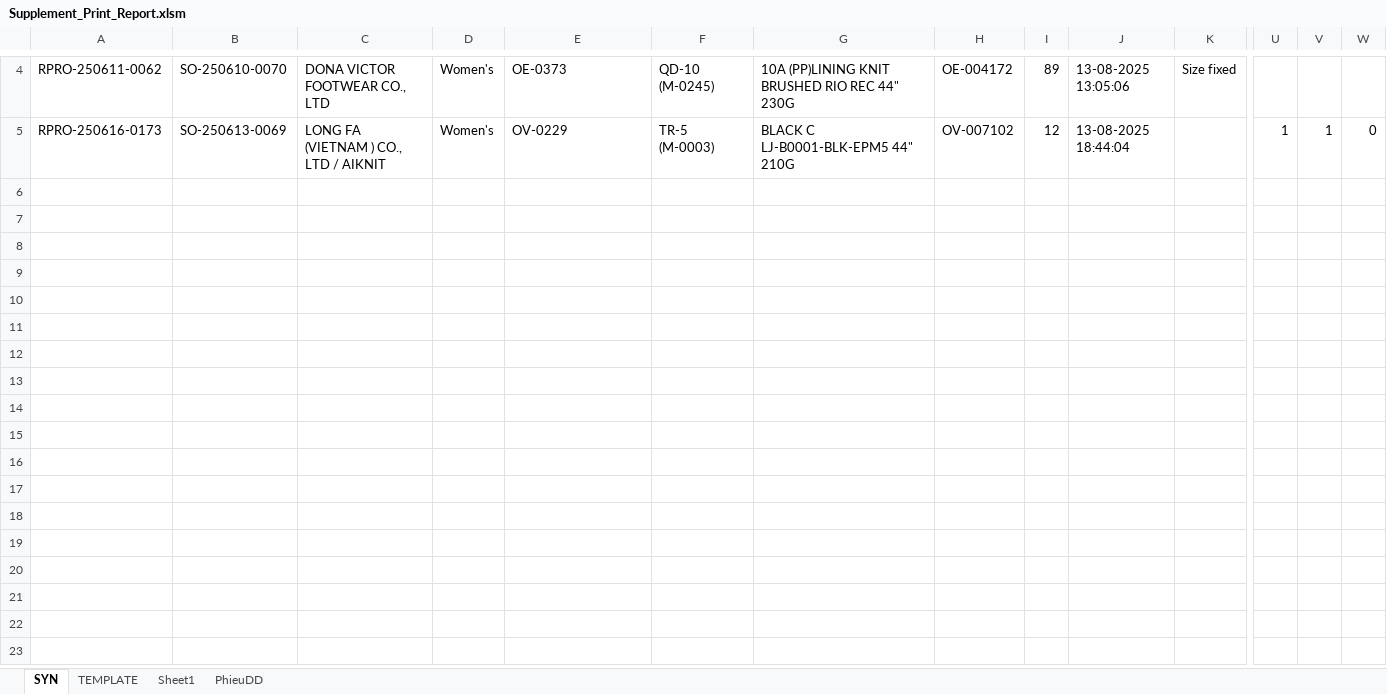
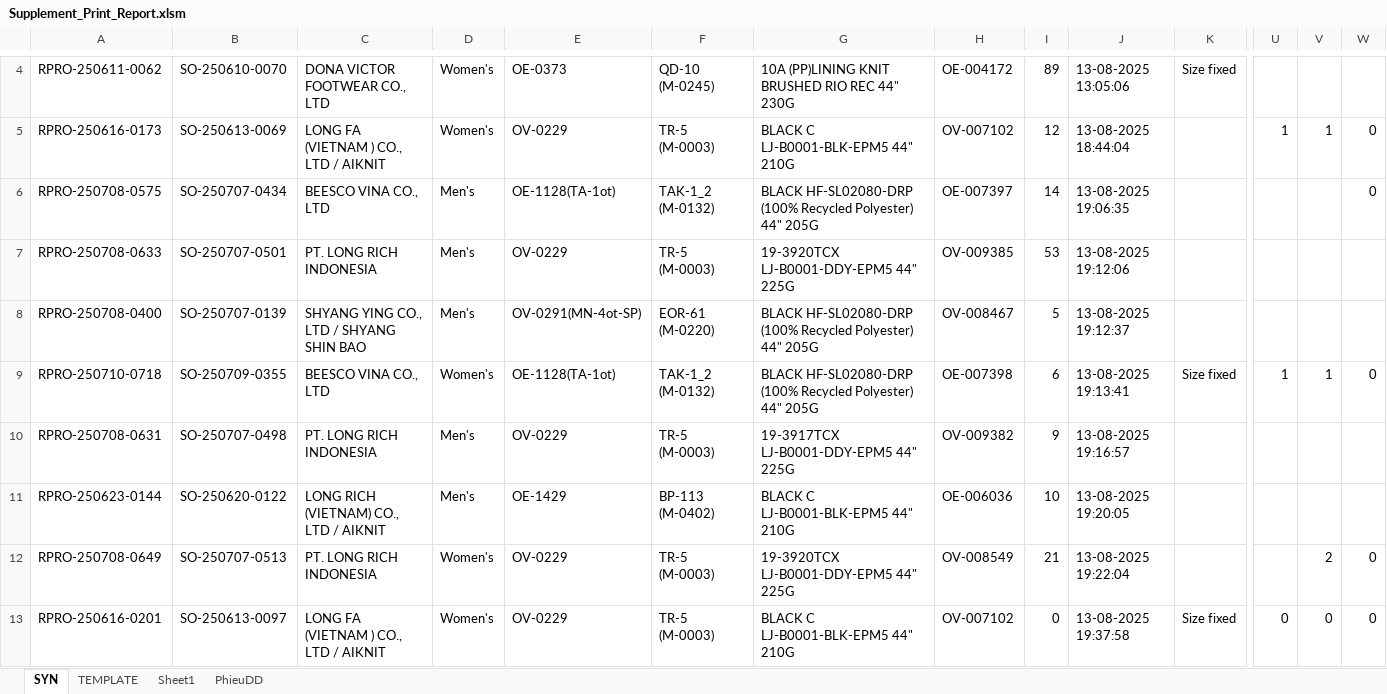
Before and after one commit to Truongchankhong2/vercel-dashboard, an Excel workbook: data/Supplement_Print_Report.xlsm, sheet SYN, drawn as a sheet; only a part is shown, gaps mark what is left out; values as stored, in another font and other column widths than the file's, no borders; charts and pictures not drawn; rows hold the shown columns only; the diff names each change by its address in the sheet, - before the commit and + after, or states it on an @@ line.

```diff
--- a/data/Supplement_Print_Report.xlsm (sheet SYN)
+++ b/data/Supplement_Print_Report.xlsm (sheet SYN)
+row 6: RPRO-250708-0575 | SO-250707-0434 | BEESCO VINA CO., LTD | Men's | OE-1128(TA-1ot) | TAK-1_2 (M-0132) | BLACK HF-SL02080-DRP (100% Recycled Polyester) 44" 205G | OE-007397 | 14 | 13-08-2025 19:06:35 |  |  |  | 0
+row 7: RPRO-250708-0633 | SO-250707-0501 | PT. LONG RICH INDONESIA | Men's | OV-0229 | TR-5 (M-0003) | 19-3920TCX LJ-B0001-DDY-EPM5 44" 225G | OV-009385 | 53 | 13-08-2025 19:12:06
+row 8: RPRO-250708-0400 | SO-250707-0139 | SHYANG YING CO., LTD / SHYANG SHIN BAO | Men's | OV-0291(MN-4ot-SP) | EOR-61 (M-0220) | BLACK HF-SL02080-DRP (100% Recycled Polyester) 44" 205G | OV-008467 | 5 | 13-08-2025 19:12:37
+row 9: RPRO-250710-0718 | SO-250709-0355 | BEESCO VINA CO., LTD | Women's | OE-1128(TA-1ot) | TAK-1_2 (M-0132) | BLACK HF-SL02080-DRP (100% Recycled Polyester) 44" 205G | OE-007398 | 6 | 13-08-2025 19:13:41 | Size fixed | 1 | 1 | 0
+row 10: RPRO-250708-0631 | SO-250707-0498 | PT. LONG RICH INDONESIA | Men's | OV-0229 | TR-5 (M-0003) | 19-3917TCX LJ-B0001-DDY-EPM5 44" 225G | OV-009382 | 9 | 13-08-2025 19:16:57
+row 11: RPRO-250623-0144 | SO-250620-0122 | LONG RICH (VIETNAM) CO., LTD / AIKNIT | Men's | OE-1429 | BP-113 (M-0402) | BLACK C LJ-B0001-BLK-EPM5 44" 210G | OE-006036 | 10 | 13-08-2025 19:20:05
+row 12: RPRO-250708-0649 | SO-250707-0513 | PT. LONG RICH INDONESIA | Women's | OV-0229 | TR-5 (M-0003) | 19-3920TCX LJ-B0001-DDY-EPM5 44" 225G | OV-008549 | 21 | 13-08-2025 19:22:04 |  |  | 2 | 0
+row 13: RPRO-250616-0201 | SO-250613-0097 | LONG FA (VIETNAM ) CO., LTD / AIKNIT | Women's | OV-0229 | TR-5 (M-0003) | BLACK C LJ-B0001-BLK-EPM5 44" 210G | OV-007102 | 0 | 13-08-2025 19:37:58 | Size fixed | 0 | 0 | 0
```
Also changed, not shown: sheet TEMPLATE, sheet PhieuDD, 1 other file.
